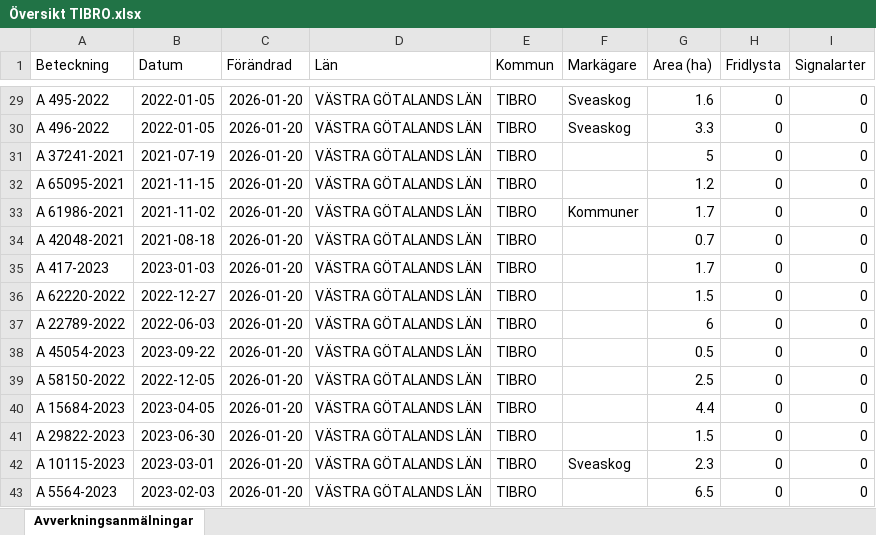
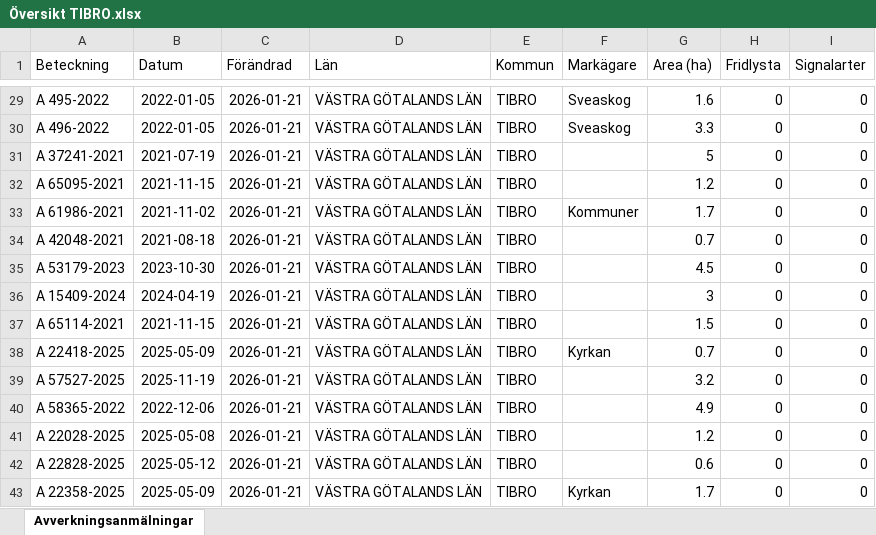
Before and after one commit to klasma/Logging_1472, an Excel workbook: Översikt TIBRO.xlsx, sheet Avverkningsanmälningar, drawn as a sheet; only a part is shown, gaps mark what is left out; values as stored, in another font and other column widths than the file's, no borders; the diff covers the shown part only; the diff names each change by its address in the sheet, - before the commit and + after, or states it on an @@ line.

```diff
--- a/Översikt TIBRO.xlsx (sheet Avverkningsanmälningar)
+++ b/Översikt TIBRO.xlsx (sheet Avverkningsanmälningar)
-C29:C43 (Förändrad): 2026-01-20
+C29:C43 (Förändrad): 2026-01-21
-A35 (Beteckning): A 417-2023
+A35 (Beteckning): A 53179-2023
-B35 (Datum): 2023-01-03
+B35 (Datum): 2023-10-30
-G35 (Area (ha)): 1.7
+G35 (Area (ha)): 4.5
-A36 (Beteckning): A 62220-2022
+A36 (Beteckning): A 15409-2024
-B36 (Datum): 2022-12-27
+B36 (Datum): 2024-04-19
-G36 (Area (ha)): 1.5
+G36 (Area (ha)): 3
-A37 (Beteckning): A 22789-2022
+A37 (Beteckning): A 65114-2021
-B37 (Datum): 2022-06-03
+B37 (Datum): 2021-11-15
-G37 (Area (ha)): 6
+G37 (Area (ha)): 1.5
-A38 (Beteckning): A 45054-2023
+A38 (Beteckning): A 22418-2025
-B38 (Datum): 2023-09-22
+B38 (Datum): 2025-05-09
-F38 (Markägare): (empty)
+F38 (Markägare): Kyrkan
-G38 (Area (ha)): 0.5
+G38 (Area (ha)): 0.7
-A39 (Beteckning): A 58150-2022
+A39 (Beteckning): A 57527-2025
-B39 (Datum): 2022-12-05
+B39 (Datum): 2025-11-19
-G39 (Area (ha)): 2.5
+G39 (Area (ha)): 3.2
-A40 (Beteckning): A 15684-2023
+A40 (Beteckning): A 58365-2022
-B40 (Datum): 2023-04-05
+B40 (Datum): 2022-12-06
-G40 (Area (ha)): 4.4
+G40 (Area (ha)): 4.9
-A41 (Beteckning): A 29822-2023
+A41 (Beteckning): A 22028-2025
-B41 (Datum): 2023-06-30
+B41 (Datum): 2025-05-08
-G41 (Area (ha)): 1.5
+G41 (Area (ha)): 1.2
-A42 (Beteckning): A 10115-2023
+A42 (Beteckning): A 22828-2025
-B42 (Datum): 2023-03-01
+B42 (Datum): 2025-05-12
-F42 (Markägare): Sveaskog
+F42 (Markägare): (empty)
-G42 (Area (ha)): 2.3
+G42 (Area (ha)): 0.6
-A43 (Beteckning): A 5564-2023
+A43 (Beteckning): A 22358-2025
-B43 (Datum): 2023-02-03
+B43 (Datum): 2025-05-09
-F43 (Markägare): (empty)
+F43 (Markägare): Kyrkan
-G43 (Area (ha)): 6.5
+G43 (Area (ha)): 1.7
```
Also changed, not shown: 494 edited cells elsewhere in this sheet, artfynd/A 2764-2023 artfynd.xlsx, artfynd/A 29724-2022 artfynd.xlsx, 17 other files.
